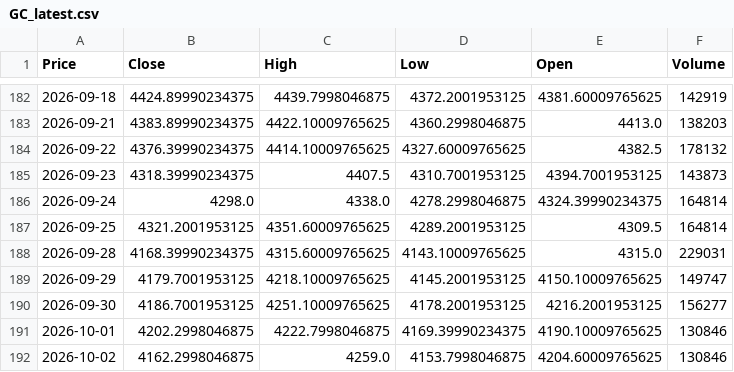
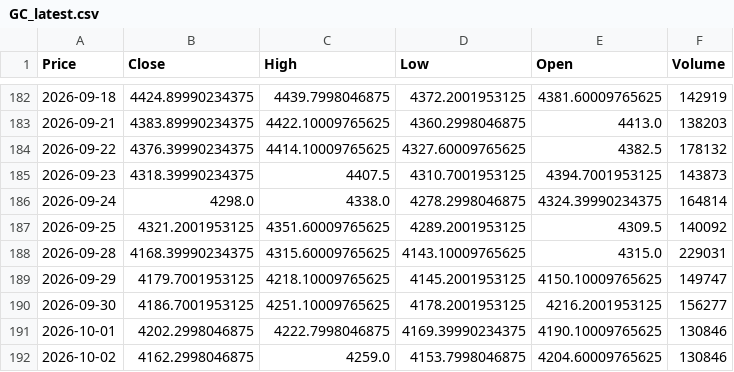
Before and after one commit to JONG1510/FPNA-python, a CSV file: data/GC_latest.csv, drawn as a sheet; only a part is shown, gaps mark what is left out; the diff names each change by its address in the sheet, - before the commit and + after, or states it on an @@ line.

```diff
--- a/data/GC_latest.csv
+++ b/data/GC_latest.csv
-F187 (Volume): 164814
+F187 (Volume): 140092
```
